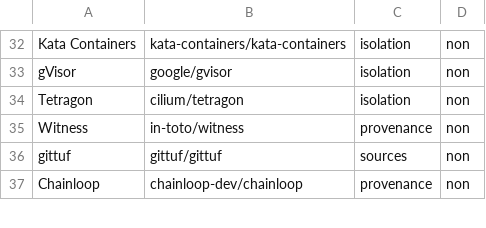
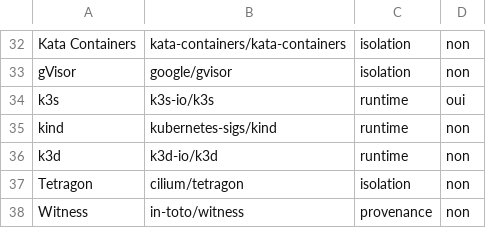
Before and after one commit to gigi206/supply-chain, a TSV file: tools/health/projects.tsv, drawn as a sheet; only a part is shown, gaps mark what is left out; the shorter side is filled out with more unchanged rows.

Commit message:
Audit de santé : k3s, kind et k3d
k3s (runtime du plan de confiance) n'était pas audité. Relevé Scorecard
et releases du 29/10/2026 :
- k3s : 8, releases mensuelles ; chemin critique, À surveiller tant que
  les signatures des releases et la diversité des employeurs ne sont pas
  vérifiées ; plan de sortie : toute distribution Kubernetes conforme ;
- kind : 6,6, v0.33.0 du 26/08/2026 ; sert au seul banc A1 ;
- k3d : 3,6, Maintained 2, une release en 16 mois : non retenu.

```diff
--- a/tools/health/projects.tsv
+++ b/tools/health/projects.tsv
@@ -33,2 +33,5 @@ Kata Containers	kata-containers/kata-containers	isolation	non
 gVisor	google/gvisor	isolation	non
+k3s	k3s-io/k3s	runtime	oui
+kind	kubernetes-sigs/kind	runtime	non
+k3d	k3d-io/k3d	runtime	non
 Tetragon	cilium/tetragon	isolation	non
```
Also changed, not shown: 1 other file.
